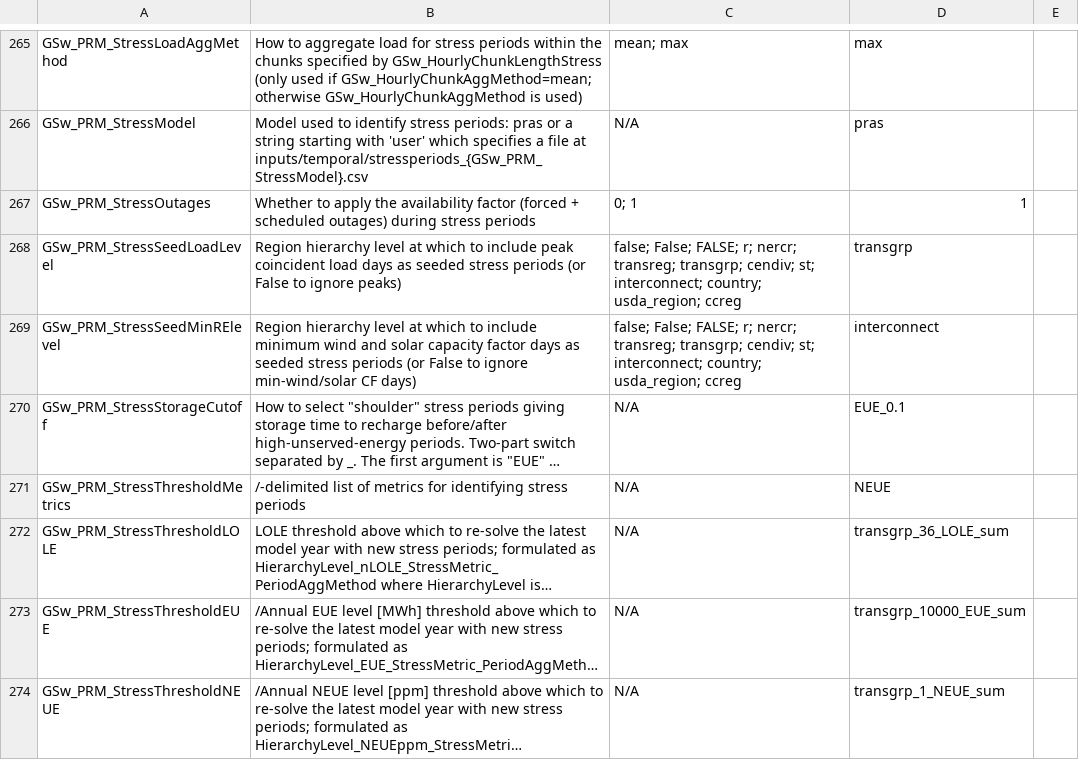
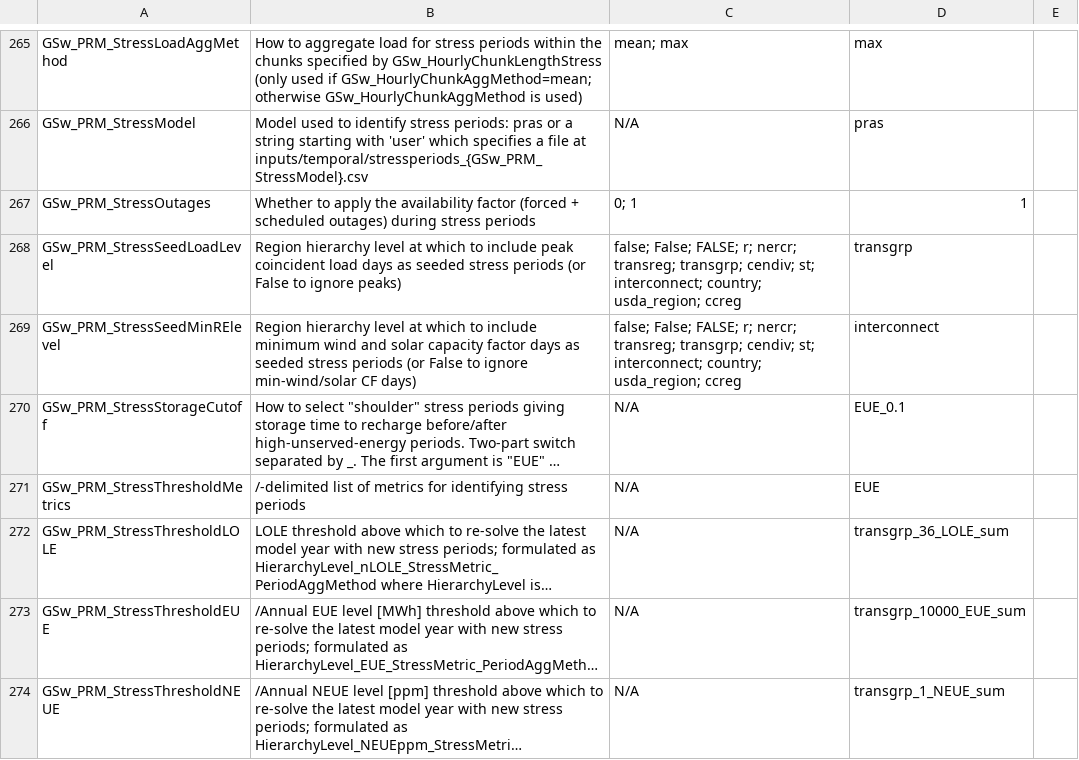
Before and after one commit to ajsbergman/ReEDS, a CSV file: cases.csv, drawn as a sheet; only a part is shown, gaps mark what is left out; long unchanged cells end in …; the diff names each change by its address in the sheet, - before the commit and + after, or states it on an @@ line.

Commit message:
revert default metric to EUE to match main

```diff
--- a/cases.csv
+++ b/cases.csv
-D271: NEUE
+D271: EUE
```
